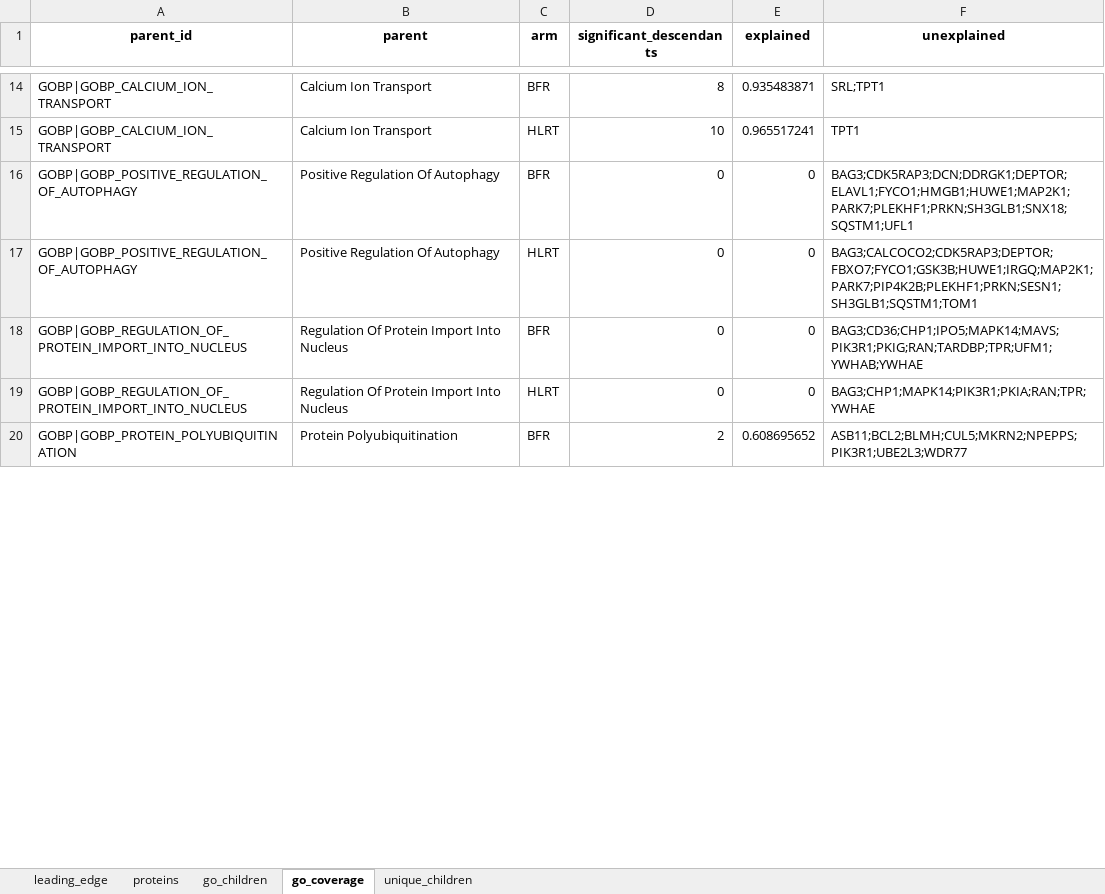
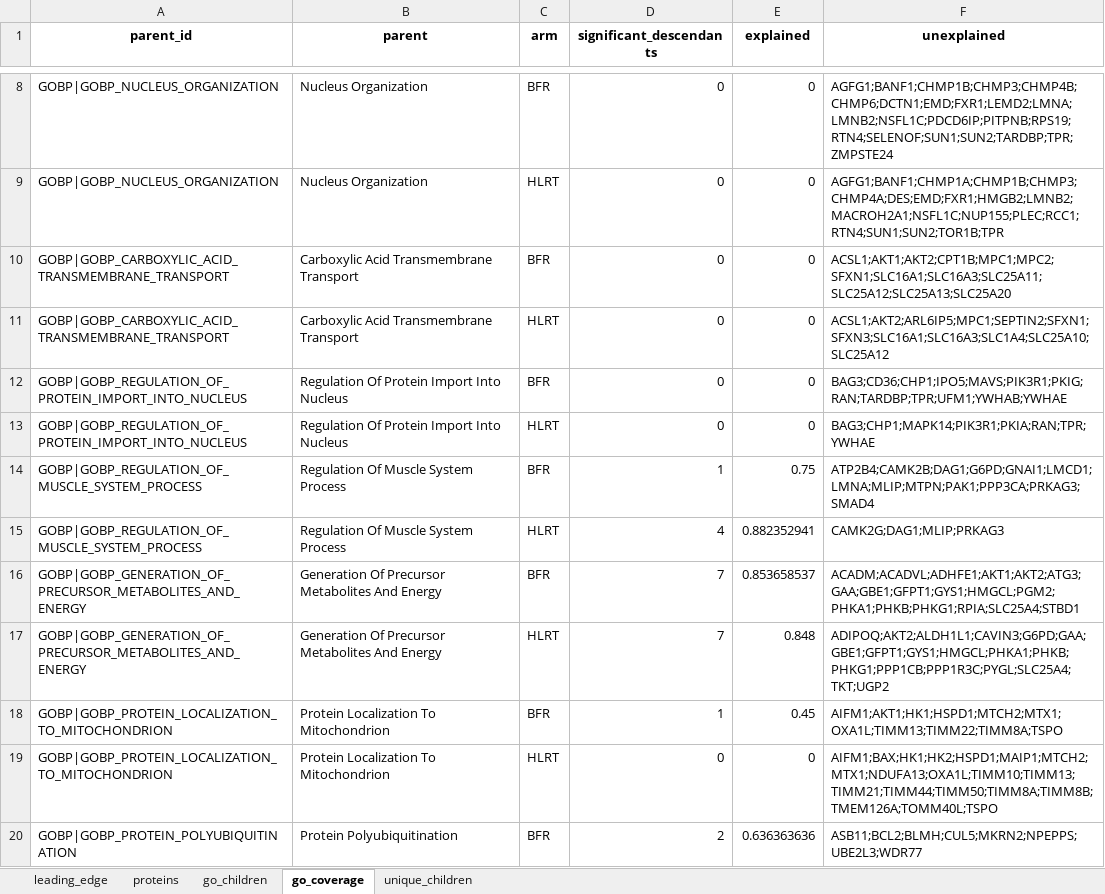
Before and after one commit to Dustyn-T-Lewis/BFR_limpa, an Excel workbook: 03_Pathway_Enrichment/06_leading_edge/c_data/06_leading_edge.xlsx, sheet go_coverage, drawn as a sheet; only a part is shown, gaps mark what is left out; values as stored, in another font and other column widths than the file's, no borders; removed rows and columns are numbered as before the commit, all else as after; the diff covers the shown part only; the diff names each change by its address in the sheet, - before the commit and + after, or states it on an @@ line.

```diff
--- a/03_Pathway_Enrichment/06_leading_edge/c_data/06_leading_edge.xlsx (sheet go_coverage)
+++ b/03_Pathway_Enrichment/06_leading_edge/c_data/06_leading_edge.xlsx (sheet go_coverage)
-row 14: GOBP|GOBP_CALCIUM_ION_TRANSPORT | Calcium Ion Transport | BFR | 8 | 0.935483871 | SRL;TPT1
-row 15: GOBP|GOBP_CALCIUM_ION_TRANSPORT | Calcium Ion Transport | HLRT | 10 | 0.965517241 | TPT1
-A8:A9 (parent_id): GOBP|GOBP_POSITIVE_REGULATION_OF_AUTOPHAGY
+A8:A9 (parent_id): GOBP|GOBP_NUCLEUS_ORGANIZATION
-B8:B9 (parent): Positive Regulation Of Autophagy
+B8:B9 (parent): Nucleus Organization
-F8 (unexplained): BAG3;CDK5RAP3;DCN;DDRGK1;DEPTOR;ELAVL1;FYCO1;HMGB1;HUWE1;MAP2K1;PARK7;PLEKHF1;PRKN;SH3GLB1;SNX18;SQSTM1;UFL1
+F8 (unexplained): AGFG1;BANF1;CHMP1B;CHMP3;CHMP4B;CHMP6;DCTN1;EMD;FXR1;LEMD2;LMNA;LMNB2;NSFL1C;PDCD6IP;PITPNB;RPS19;RTN4;SELENOF;SUN1;SUN2;TARDBP;TPR;ZMPSTE24
-F9 (unexplained): BAG3;CALCOCO2;CDK5RAP3;DEPTOR;FBXO7;FYCO1;GSK3B;HUWE1;IRGQ;MAP2K1;PARK7;PIP4K2B;PLEKHF1;PRKN;SESN1;SH3GLB1;SQSTM1;TOM1
+F9 (unexplained): AGFG1;BANF1;CHMP1A;CHMP1B;CHMP3;CHMP4A;DES;EMD;FXR1;HMGB2;LMNB2;MACROH2A1;NSFL1C;NUP155;PLEC;RCC1;RTN4;SUN1;SUN2;TOR1B;TPR
+row 10: GOBP|GOBP_CARBOXYLIC_ACID_TRANSMEMBRANE_TRANSPORT | Carboxylic Acid Transmembrane Transport | BFR | 0 | 0 | ACSL1;AKT1;AKT2;CPT1B;MPC1;MPC2;SFXN1;SLC16A1;SLC16A3;SLC25A11;SLC25A12;SLC25A13;SLC25A20
+row 11: GOBP|GOBP_CARBOXYLIC_ACID_TRANSMEMBRANE_TRANSPORT | Carboxylic Acid Transmembrane Transport | HLRT | 0 | 0 | ACSL1;AKT2;ARL6IP5;MPC1;SEPTIN2;SFXN1;SFXN3;SLC16A1;SLC16A3;SLC1A4;SLC25A10;SLC25A12
-F12 (unexplained): BAG3;CD36;CHP1;IPO5;MAPK14;MAVS;PIK3R1;PKIG;RAN;TARDBP;TPR;UFM1;YWHAB;YWHAE
+F12 (unexplained): BAG3;CD36;CHP1;IPO5;MAVS;PIK3R1;PKIG;RAN;TARDBP;TPR;UFM1;YWHAB;YWHAE
+row 14: GOBP|GOBP_REGULATION_OF_MUSCLE_SYSTEM_PROCESS | Regulation Of Muscle System Process | BFR | 1 | 0.75 | ATP2B4;CAMK2B;DAG1;G6PD;GNAI1;LMCD1;LMNA;MLIP;MTPN;PAK1;PPP3CA;PRKAG3;SMAD4
+row 15: GOBP|GOBP_REGULATION_OF_MUSCLE_SYSTEM_PROCESS | Regulation Of Muscle System Process | HLRT | 4 | 0.882352941 | CAMK2G;DAG1;MLIP;PRKAG3
+row 16: GOBP|GOBP_GENERATION_OF_PRECURSOR_METABOLITES_AND_ENERGY | Generation Of Precursor Metabolites And Energy | BFR | 7 | 0.853658537 | ACADM;ACADVL;ADHFE1;AKT1;AKT2;ATG3;GAA;GBE1;GFPT1;GYS1;HMGCL;PGM2;PHKA1;PHKB;PHKG1;RPIA;SLC25A4;STBD1
+row 17: GOBP|GOBP_GENERATION_OF_PRECURSOR_METABOLITES_AND_ENERGY | Generation Of Precursor Metabolites And Energy | HLRT | 7 | 0.848 | ADIPOQ;AKT2;ALDH1L1;CAVIN3;G6PD;GAA;GBE1;GFPT1;GYS1;HMGCL;PHKA1;PHKB;PHKG1;PPP1CB;PPP1R3C;PYGL;SLC25A4;TKT;UGP2
+row 18: GOBP|GOBP_PROTEIN_LOCALIZATION_TO_MITOCHONDRION | Protein Localization To Mitochondrion | BFR | 1 | 0.45 | AIFM1;AKT1;HK1;HSPD1;MTCH2;MTX1;OXA1L;TIMM13;TIMM22;TIMM8A;TSPO
+row 19: GOBP|GOBP_PROTEIN_LOCALIZATION_TO_MITOCHONDRION | Protein Localization To Mitochondrion | HLRT | 0 | 0 | AIFM1;BAX;HK1;HK2;HSPD1;MAIP1;MTCH2;MTX1;NDUFA13;OXA1L;TIMM10;TIMM13;TIMM21;TIMM44;TIMM50;TIMM8A;TIMM8B;TMEM126A;TOMM40L;TSPO
-E20 (explained): 0.608695652
+E20 (explained): 0.636363636
-F20 (unexplained): ASB11;BCL2;BLMH;CUL5;MKRN2;NPEPPS;PIK3R1;UBE2L3;WDR77
+F20 (unexplained): ASB11;BCL2;BLMH;CUL5;MKRN2;NPEPPS;UBE2L3;WDR77
```
Also changed, not shown: 34 added rows, 40 removed rows and 43 edited cells elsewhere in this sheet, sheet proteins, sheet go_children, sheet unique_children, sheet leading_edge, 03_Pathway_Enrichment/04_set_classification/c_data/04_set_classification.xlsx, 40 other files.
